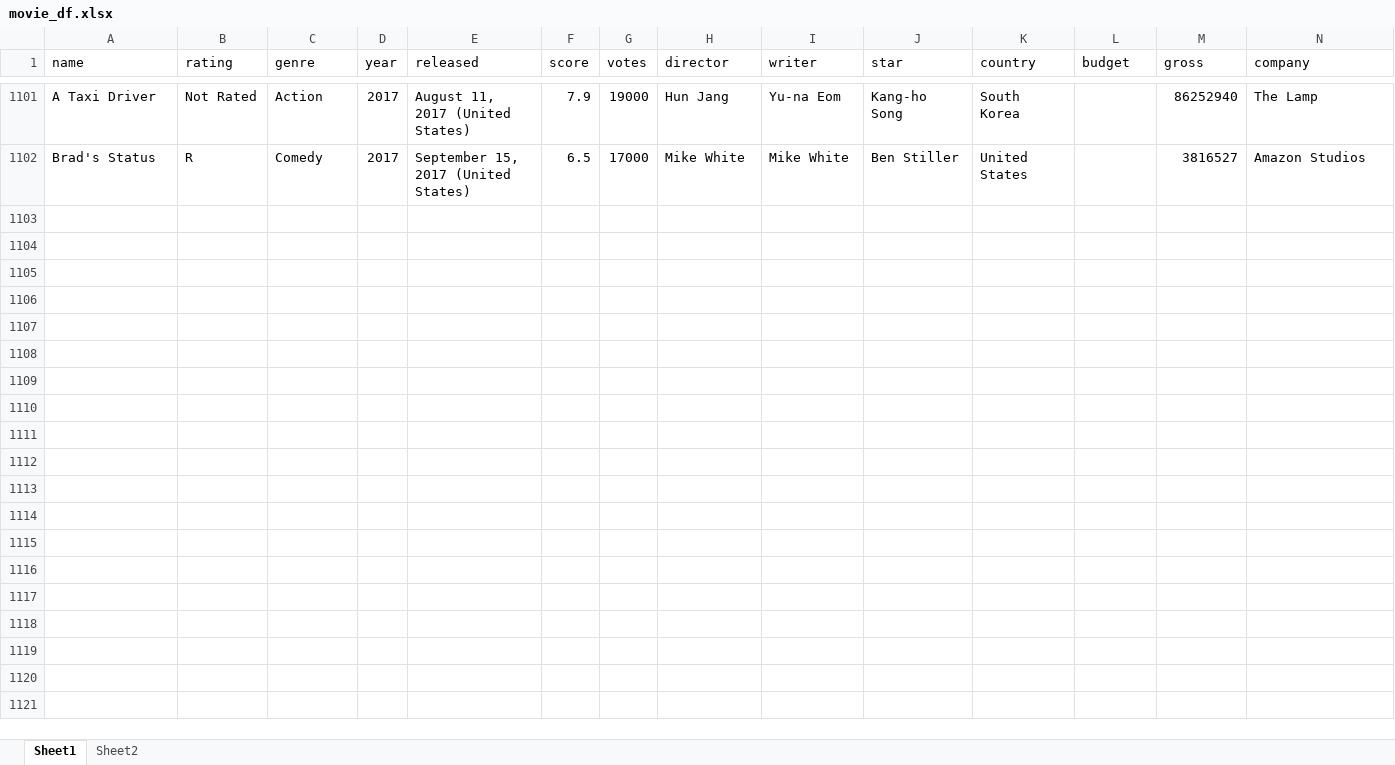
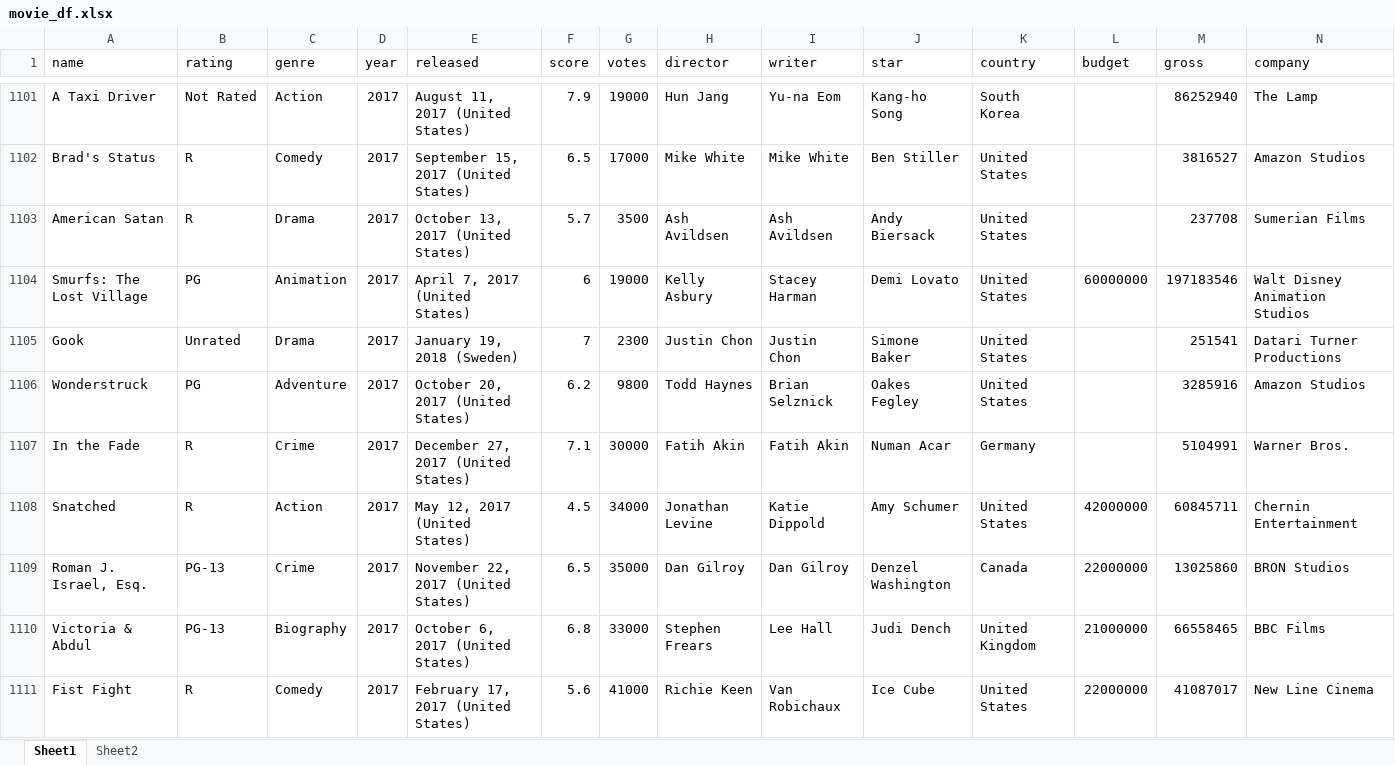
Before and after one commit to sunjae27/movie_data, an Excel workbook: movie_df.xlsx, sheet Sheet1, drawn as a sheet; only a part is shown, gaps mark what is left out; values as stored, in another font and other column widths than the file's, no borders; rows hold the shown columns only; the diff covers the shown part only; the diff names each change by its address in the sheet, - before the commit and + after, or states it on an @@ line.

Commit message:
Add files via upload

```diff
--- a/movie_df.xlsx (sheet Sheet1)
+++ b/movie_df.xlsx (sheet Sheet1)
+row 1103: American Satan | R | Drama | 2017 | October 13, 2017 (United States) | 5.7 | 3500 | Ash Avildsen | Ash Avildsen | Andy Biersack | United States |  | 237708 | Sumerian Films
+row 1104: Smurfs: The Lost Village | PG | Animation | 2017 | April 7, 2017 (United States) | 6 | 19000 | Kelly Asbury | Stacey Harman | Demi Lovato | United States | 60000000 | 197183546 | Walt Disney Animation Studios
+row 1105: Gook | Unrated | Drama | 2017 | January 19, 2018 (Sweden) | 7 | 2300 | Justin Chon | Justin Chon | Simone Baker | United States |  | 251541 | Datari Turner Productions
+row 1106: Wonderstruck | PG | Adventure | 2017 | October 20, 2017 (United States) | 6.2 | 9800 | Todd Haynes | Brian Selznick | Oakes Fegley | United States |  | 3285916 | Amazon Studios
+row 1107: In the Fade | R | Crime | 2017 | December 27, 2017 (United States) | 7.1 | 30000 | Fatih Akin | Fatih Akin | Numan Acar | Germany |  | 5104991 | Warner Bros.
+row 1108: Snatched | R | Action | 2017 | May 12, 2017 (United States) | 4.5 | 34000 | Jonathan Levine | Katie Dippold | Amy Schumer | United States | 42000000 | 60845711 | Chernin Entertainment
+row 1109: Roman J. Israel, Esq. | PG-13 | Crime | 2017 | November 22, 2017 (United States) | 6.5 | 35000 | Dan Gilroy | Dan Gilroy | Denzel Washington | Canada | 22000000 | 13025860 | BRON Studios
+row 1110: Victoria & Abdul | PG-13 | Biography | 2017 | October 6, 2017 (United States) | 6.8 | 33000 | Stephen Frears | Lee Hall | Judi Dench | United Kingdom | 21000000 | 66558465 | BBC Films
+row 1111: Fist Fight | R | Comedy | 2017 | February 17, 2017 (United States) | 5.6 | 41000 | Richie Keen | Van Robichaux | Ice Cube | United States | 22000000 | 41087017 | New Line Cinema
```
Also changed, not shown: 73 added rows elsewhere in this sheet.
